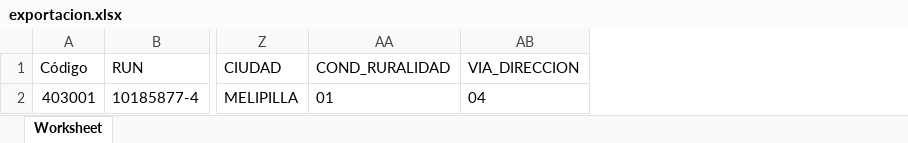
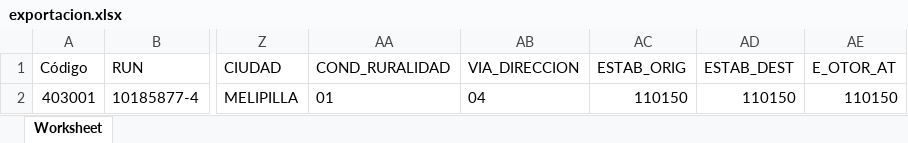
Before and after one commit to dhuerta30/procedimiento_phpv74, an Excel workbook: exportacion.xlsx, sheet Worksheet, drawn as a sheet; only a part is shown, gaps mark what is left out; values as stored, in another font and other column widths than the file's, no borders; the diff names each change by its address in the sheet, - before the commit and + after, or states it on an @@ line.

```diff
--- a/exportacion.xlsx (sheet Worksheet)
+++ b/exportacion.xlsx (sheet Worksheet)
+column AC (ESTAB_ORIG), row 2: 110150
+column AD (ESTAB_DEST), row 2: 110150
+column AE (E_OTOR_AT), row 2: 110150
```
Also changed, not shown: 1 other file.
